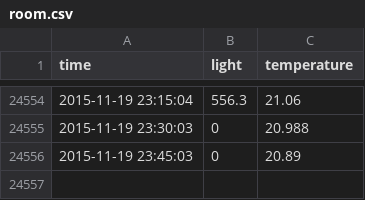
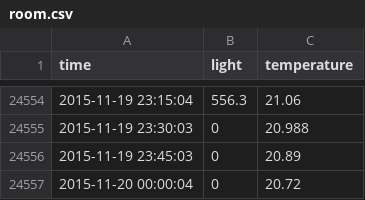
Before and after one commit to dichika/mydata, a CSV file: room.csv, drawn as a sheet; only a part is shown, gaps mark what is left out.

Commit message:
room update

```diff
--- a/room.csv
+++ b/room.csv
@@ -24556 +24556,2 @@
 2015-11-19 23:45:03,0,20.89
+2015-11-20 00:00:04,0,20.72
```
